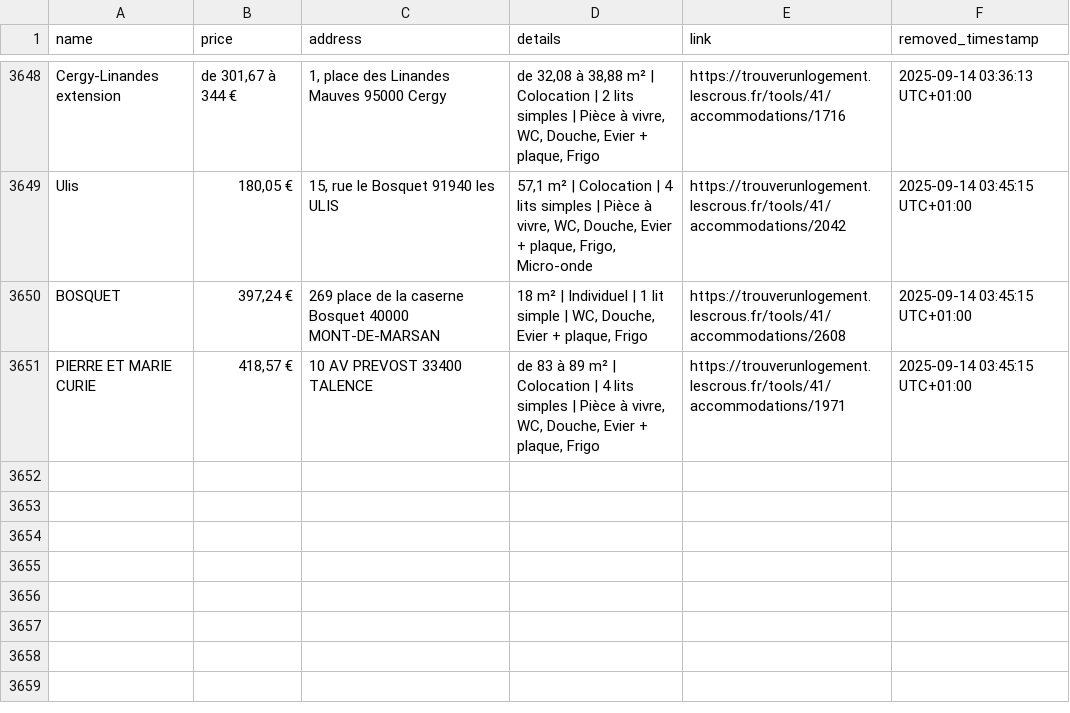
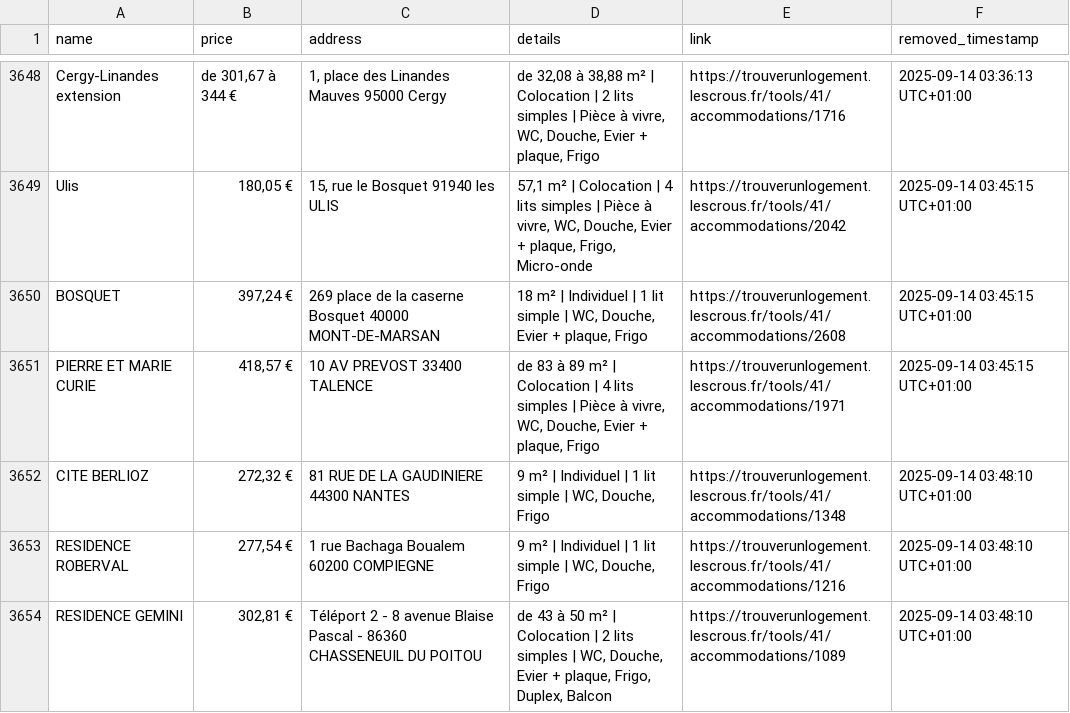
Before and after one commit to jabrane-me/crous-bot-notifier, a CSV file: removed_residences.log.csv, drawn as a sheet; only a part is shown, gaps mark what is left out.

```diff
--- a/removed_residences.log.csv
+++ b/removed_residences.log.csv
@@ -3651 +3651,4 @@ BOSQUET,"397,24 €",269 place de la caserne Bosquet 40000 MONT-DE-MARSAN,"18 m
 PIERRE ET MARIE CURIE,"418,57 €",10 AV PREVOST 33400 TALENCE,"de 83 à 89 m² | Colocation | 4 lits simples | Pièce à vivre, WC, Douche, Evier + plaque, Frigo",https://trouverunlogement.lescrous.fr/tools/41/accommodations/1971,2025-09-14 03:45:15 UTC+01:00
+CITE BERLIOZ,"272,32 €",81 RUE DE LA GAUDINIERE 44300 NANTES,"9 m² | Individuel | 1 lit simple | WC, Douche, Frigo",https://trouverunlogement.lescrous.fr/tools/41/accommodations/1348,2025-09-14 03:48:10 UTC+01:00
+RESIDENCE ROBERVAL,"277,54 €",1 rue Bachaga Boualem 60200 COMPIEGNE,"9 m² | Individuel | 1 lit simple | WC, Douche, Frigo",https://trouverunlogement.lescrous.fr/tools/41/accommodations/1216,2025-09-14 03:48:10 UTC+01:00
+RESIDENCE GEMINI,"302,81 €",Téléport 2 - 8 avenue Blaise Pascal - 86360 CHASSENEUIL DU POITOU,"de 43 à 50 m² | Colocation | 2 lits simples | WC, Douche, Evier + plaque, Frigo, Duplex, Balcon",https://trouverunlogement.lescrous.fr/tools/41/accommodations/1089,2025-09-14 03:48:10 UTC+01:00
```
Also changed, not shown: available_residences.csv, 1 other file.
